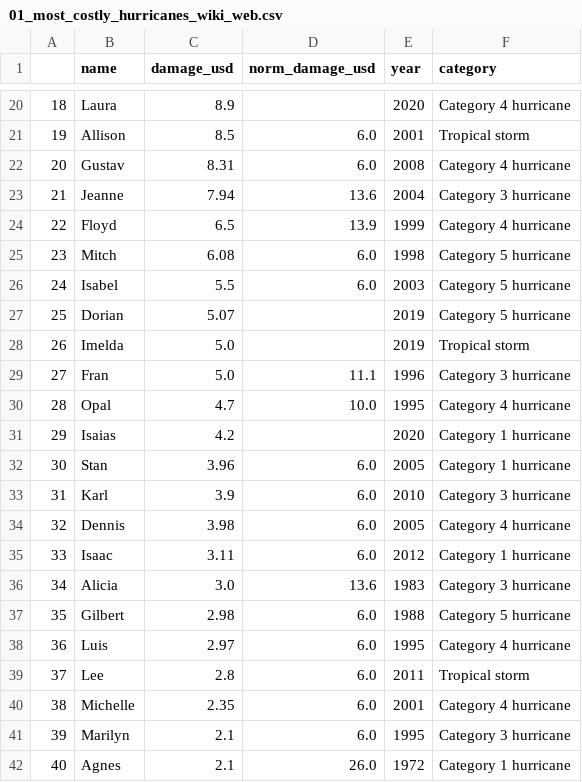
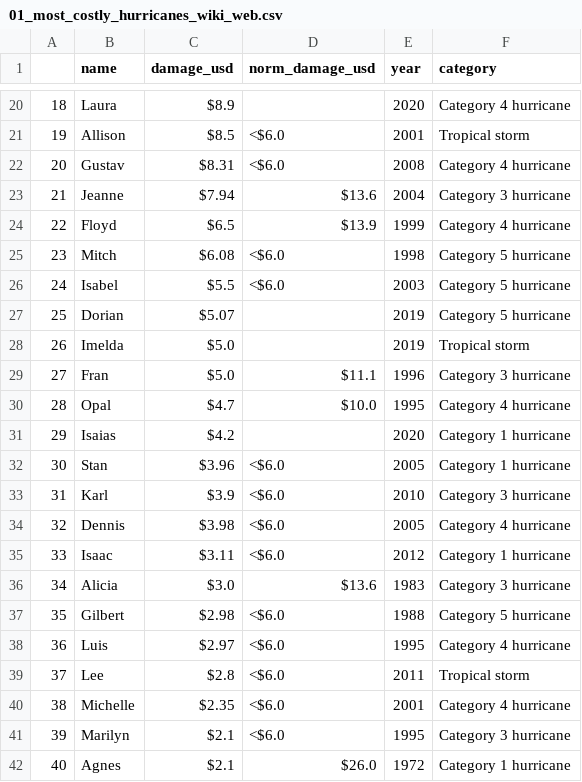
Before and after one commit to claybeaver/Atlantic-Hurricane-Analysis, a CSV file: Data/01_most_costly_hurricanes_wiki_web.csv, drawn as a sheet; only a part is shown, gaps mark what is left out; the diff covers the shown part only.

```diff
--- a/Data/01_most_costly_hurricanes_wiki_web.csv
+++ b/Data/01_most_costly_hurricanes_wiki_web.csv
@@ -20,23 +20,23 @@
-18,Laura,8.9,,2020,Category 4 hurricane
-19,Allison,8.5,6.0,2001,Tropical storm
-20,Gustav,8.31,6.0,2008,Category 4 hurricane
-21,Jeanne,7.94,13.6,2004,Category 3 hurricane
-22,Floyd,6.5,13.9,1999,Category 4 hurricane
-23,Mitch,6.08,6.0,1998,Category 5 hurricane
-24,Isabel,5.5,6.0,2003,Category 5 hurricane
-25,Dorian,5.07,,2019,Category 5 hurricane
-26,Imelda,5.0,,2019,Tropical storm
-27,Fran,5.0,11.1,1996,Category 3 hurricane
-28,Opal,4.7,10.0,1995,Category 4 hurricane
-29,Isaias,4.2,,2020,Category 1 hurricane
-30,Stan,3.96,6.0,2005,Category 1 hurricane
-31,Karl,3.9,6.0,2010,Category 3 hurricane
-32,Dennis,3.98,6.0,2005,Category 4 hurricane
-33,Isaac,3.11,6.0,2012,Category 1 hurricane
-34,Alicia,3.0,13.6,1983,Category 3 hurricane
-35,Gilbert,2.98,6.0,1988,Category 5 hurricane
-36,Luis,2.97,6.0,1995,Category 4 hurricane
-37,Lee,2.8,6.0,2011,Tropical storm
-38,Michelle,2.35,6.0,2001,Category 4 hurricane
-39,Marilyn,2.1,6.0,1995,Category 3 hurricane
-40,Agnes,2.1,26.0,1972,Category 1 hurricane
+18,Laura,$8.9,,2020,Category 4 hurricane
+19,Allison,$8.5,<$6.0,2001,Tropical storm
+20,Gustav,$8.31,<$6.0,2008,Category 4 hurricane
+21,Jeanne,$7.94,$13.6,2004,Category 3 hurricane
+22,Floyd,$6.5,$13.9,1999,Category 4 hurricane
+23,Mitch,$6.08,<$6.0,1998,Category 5 hurricane
+24,Isabel,$5.5,<$6.0,2003,Category 5 hurricane
+25,Dorian,$5.07,,2019,Category 5 hurricane
+26,Imelda,$5.0,,2019,Tropical storm
+27,Fran,$5.0,$11.1,1996,Category 3 hurricane
+28,Opal,$4.7,$10.0,1995,Category 4 hurricane
+29,Isaias,$4.2,,2020,Category 1 hurricane
+30,Stan,$3.96,<$6.0,2005,Category 1 hurricane
+31,Karl,$3.9,<$6.0,2010,Category 3 hurricane
+32,Dennis,$3.98,<$6.0,2005,Category 4 hurricane
+33,Isaac,$3.11,<$6.0,2012,Category 1 hurricane
+34,Alicia,$3.0,$13.6,1983,Category 3 hurricane
+35,Gilbert,$2.98,<$6.0,1988,Category 5 hurricane
+36,Luis,$2.97,<$6.0,1995,Category 4 hurricane
+37,Lee,$2.8,<$6.0,2011,Tropical storm
+38,Michelle,$2.35,<$6.0,2001,Category 4 hurricane
+39,Marilyn,$2.1,<$6.0,1995,Category 3 hurricane
+40,Agnes,$2.1,$26.0,1972,Category 1 hurricane
```
Also changed, not shown: 73 edited cells elsewhere in this file, 7 other files.
